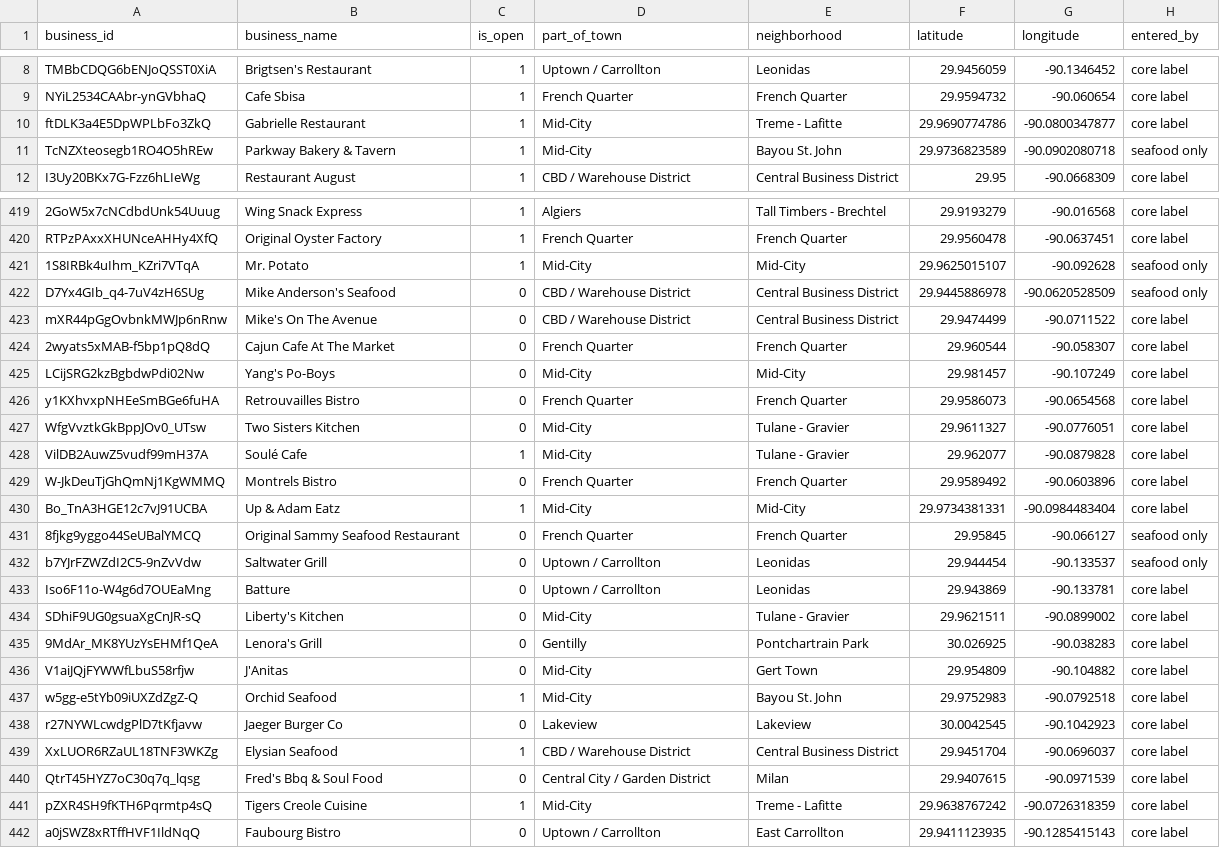
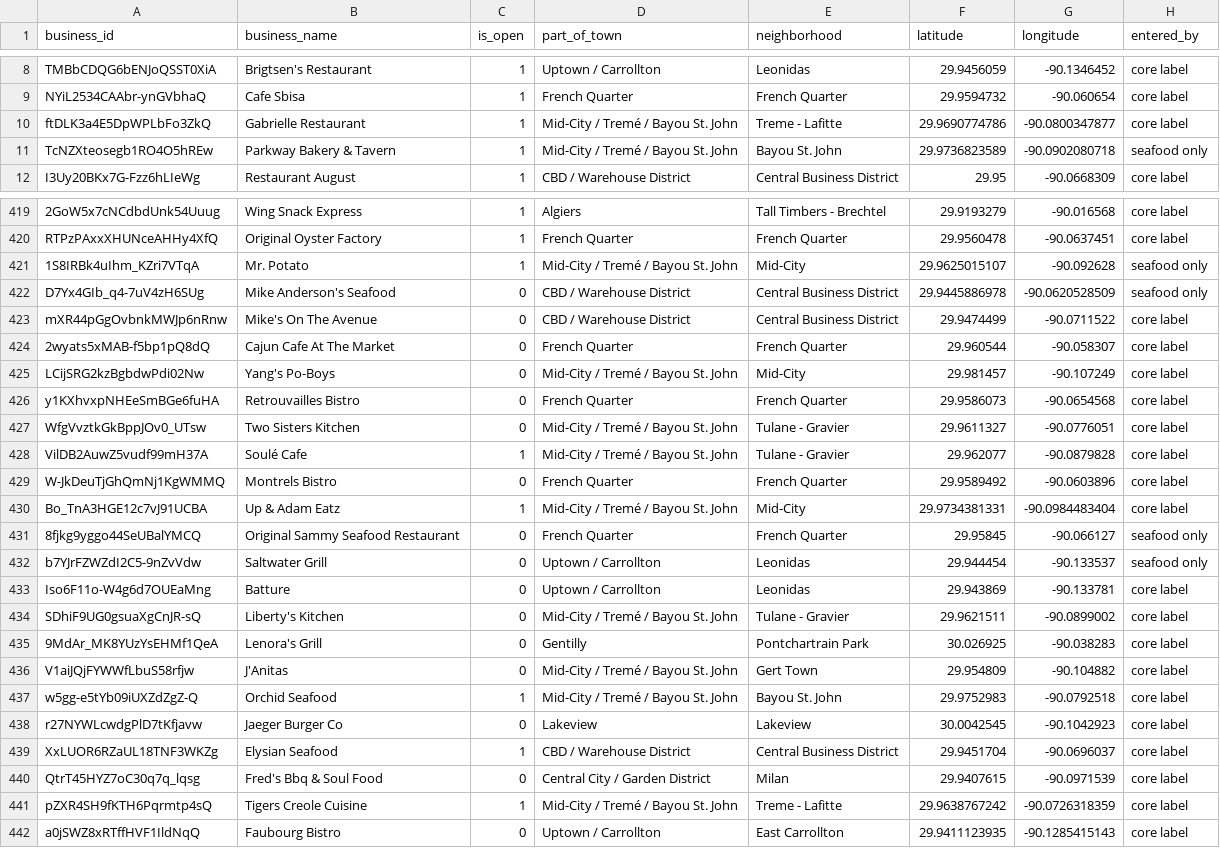
Before and after one commit to JamV8/where-to-eat-local-in-new-orleans, a CSV file: results/restaurant_scores.csv, drawn as a sheet; only a part is shown, gaps mark what is left out; the diff covers the shown part only; the diff names each change by its address in the sheet, - before the commit and + after, or states it on an @@ line.

Commit message:
Label Planning District 4 as Mid-City / Tremé / Bayou St. John
The district's official short name is Mid-City, but most of its best
restaurants are in Tremé and Bayou St. John. Only the label changes;
the boundary and every number stay the same.

09_areas.R no longer hard-codes the leading area: it reports whichever
part of town comes first on the main measure. All outputs regenerated.

```diff
--- a/results/restaurant_scores.csv
+++ b/results/restaurant_scores.csv
-D10:D11 (part_of_town): Mid-City
+D10:D11 (part_of_town): Mid-City / Tremé / Bayou St. John
-D421 (part_of_town): Mid-City
+D421 (part_of_town): Mid-City / Tremé / Bayou St. John
-D425 (part_of_town): Mid-City
+D425 (part_of_town): Mid-City / Tremé / Bayou St. John
-D427:D428 (part_of_town): Mid-City
+D427:D428 (part_of_town): Mid-City / Tremé / Bayou St. John
-D430 (part_of_town): Mid-City
+D430 (part_of_town): Mid-City / Tremé / Bayou St. John
-D434 (part_of_town): Mid-City
+D434 (part_of_town): Mid-City / Tremé / Bayou St. John
-D436:D437 (part_of_town): Mid-City
+D436:D437 (part_of_town): Mid-City / Tremé / Bayou St. John
-D441 (part_of_town): Mid-City
+D441 (part_of_town): Mid-City / Tremé / Bayou St. John
```
Also changed, not shown: 62 edited cells elsewhere in this file, results/area_cutoff_sensitivity.csv, results/area_method_robustness.csv, 15 other files.
